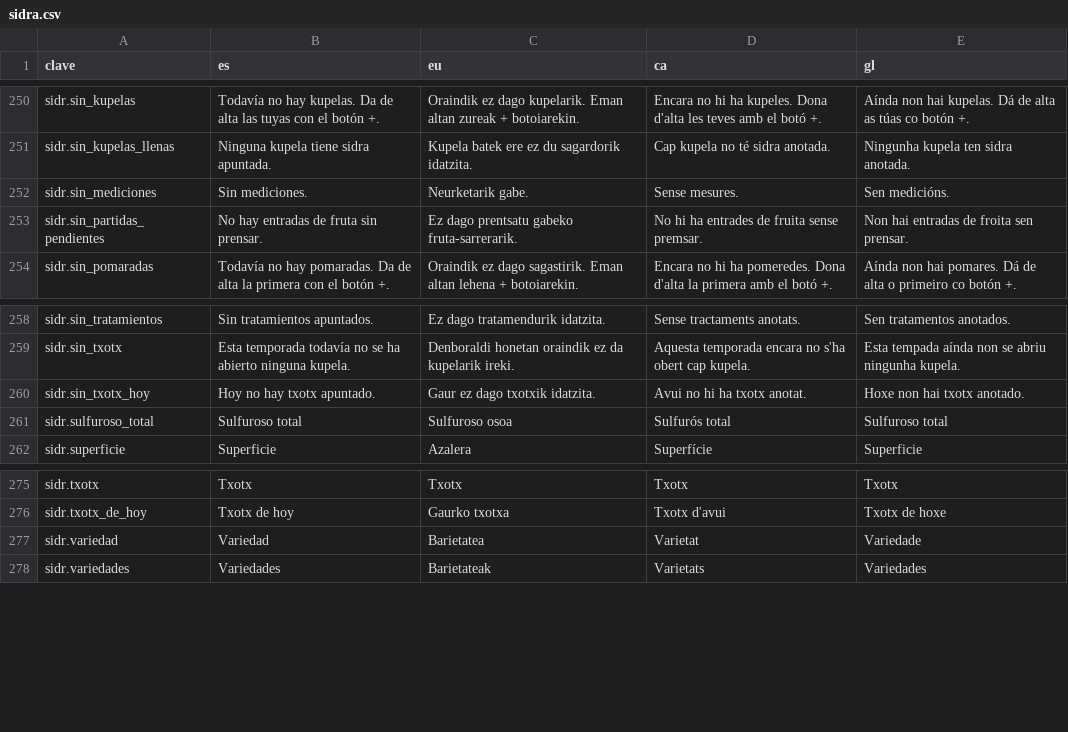
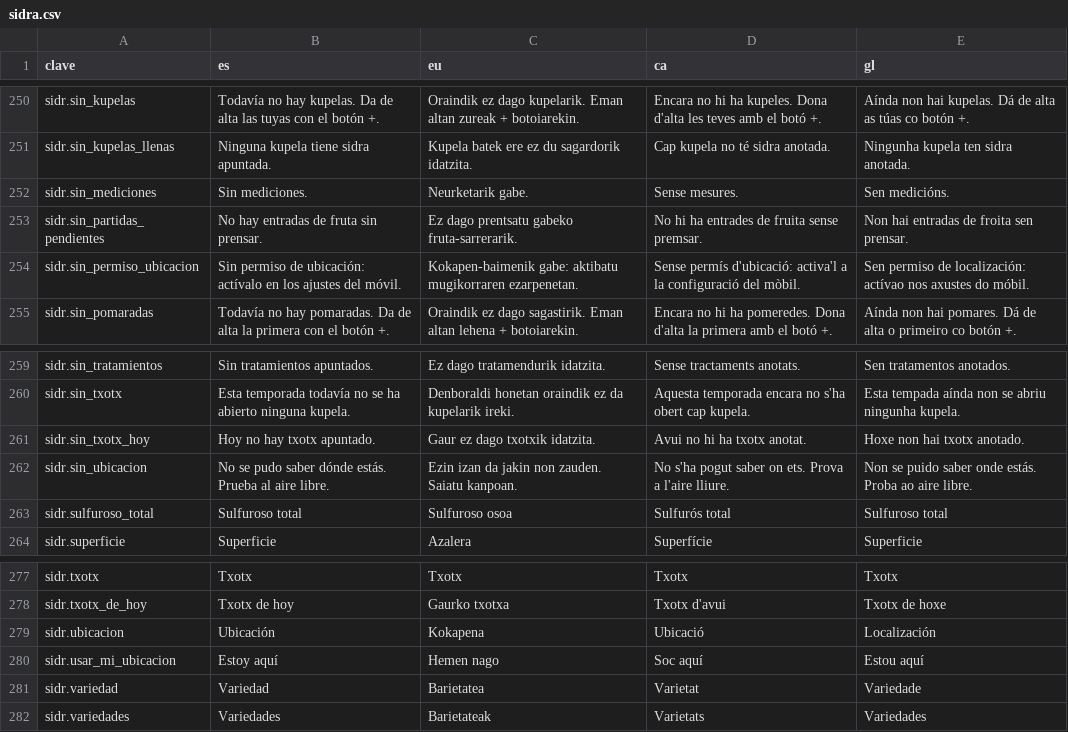
Before and after one commit to JosuIru/nuevo-ser, a CSV file: content/solera/traducciones/sidra.csv, drawn as a sheet; only a part is shown, gaps mark what is left out; the diff names each change by its address in the sheet, - before the commit and + after, or states it on an @@ line.

```diff
--- a/content/solera/traducciones/sidra.csv
+++ b/content/solera/traducciones/sidra.csv
+row 254: sidr.sin_permiso_ubicacion | Sin permiso de ubicación: actívalo en los ajustes del móvil. | Kokapen-baimenik gabe: aktibatu mugikorraren ezarpenetan. | Sense permís d'ubicació: activa'l a la configuració del mòbil. | Sen permiso de localización: actívao nos axustes do móbil.
+row 262: sidr.sin_ubicacion | No se pudo saber dónde estás. Prueba al aire libre. | Ezin izan da jakin non zauden. Saiatu kanpoan. | No s'ha pogut saber on ets. Prova a l'aire lliure. | Non se puido saber onde estás. Proba ao aire libre.
+row 279: sidr.ubicacion | Ubicación | Kokapena | Ubicació | Localización
+row 280: sidr.usar_mi_ubicacion | Estoy aquí | Hemen nago | Soc aquí | Estou aquí
```
Also changed, not shown: 1 other file.
